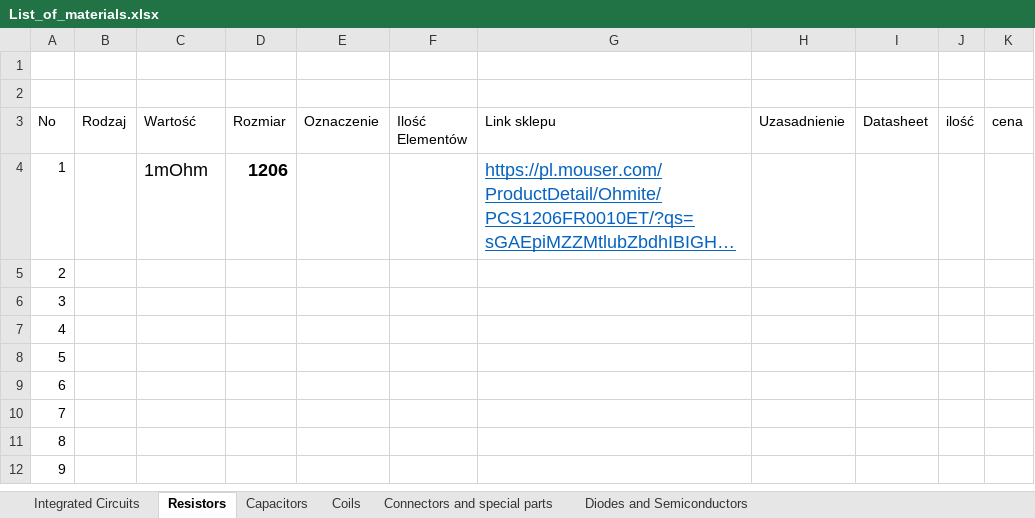
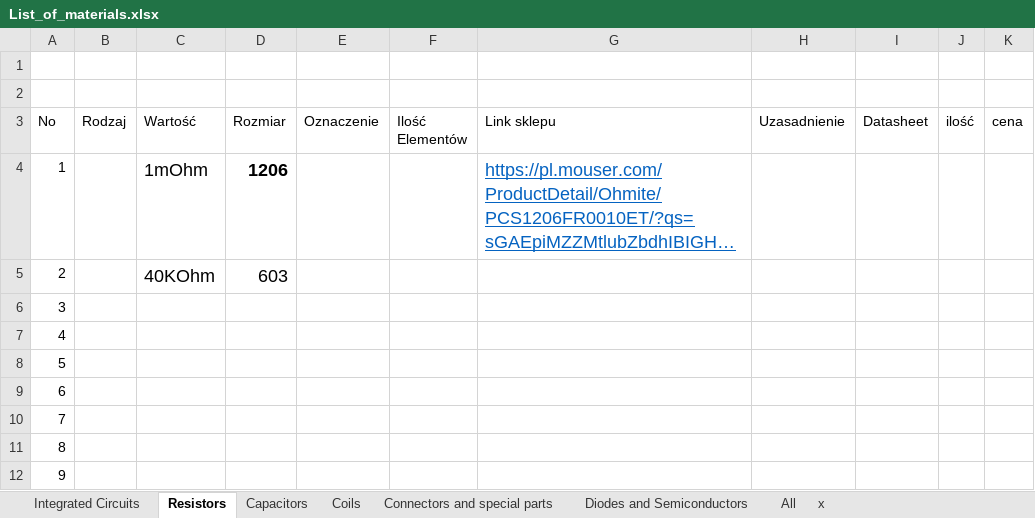
Before and after one commit to GroupOfRobots/MiniRysElectronics, an Excel workbook: rysboard/BOM/List_of_materials.xlsx, sheet Resistors, drawn as a sheet; only a part is shown; long unchanged cells end in …; values as stored, in another font and other column widths than the file's, no borders; the diff names each change by its address in the sheet, - before the commit and + after, or states it on an @@ line.

```diff
--- a/rysboard/BOM/List_of_materials.xlsx (sheet Resistors)
+++ b/rysboard/BOM/List_of_materials.xlsx (sheet Resistors)
+sheet tab: All
+sheet tab: x
-C5 (Wartość): (empty)
+C5 (Wartość): 40KOhm
-D5 (Rozmiar): (empty)
+D5 (Rozmiar): 603
```
Also changed, not shown: 15 other files.
